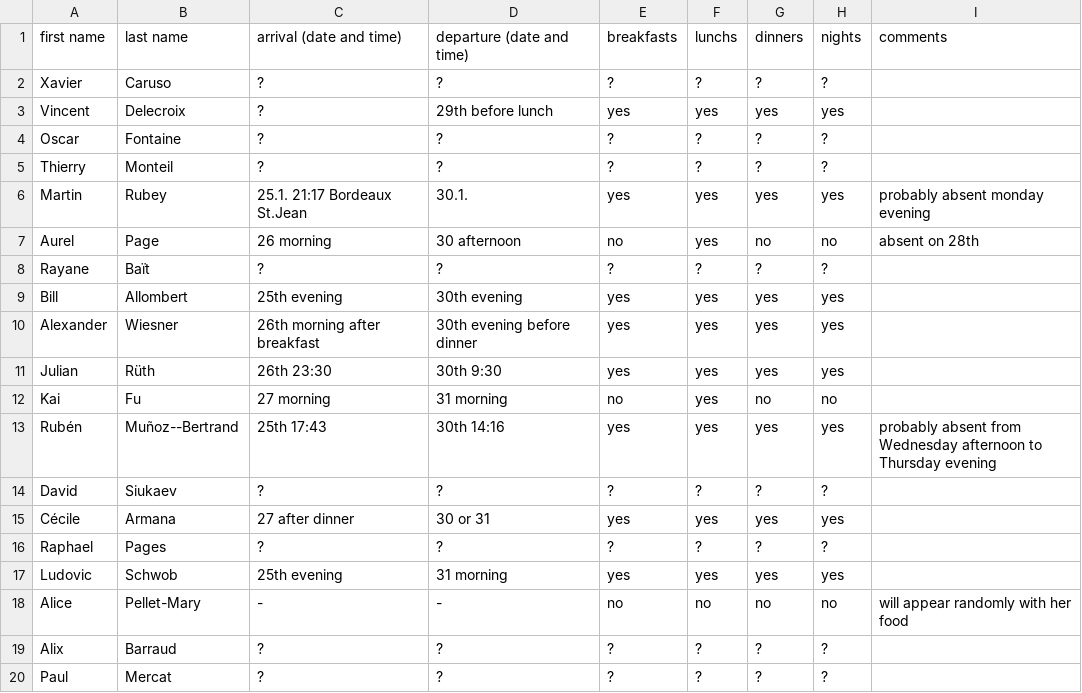
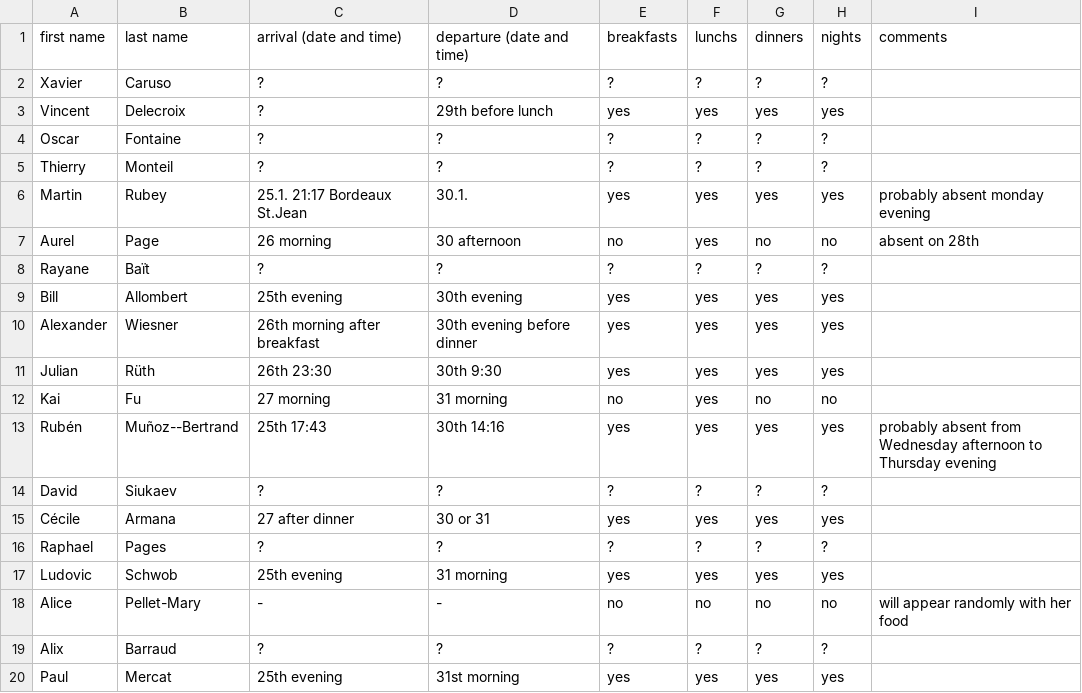
Before and after one commit to videlec/days130, a CSV file: organization/nights_and_food.csv, drawn as a sheet.

Commit message:
Update nights_and_food.csv

```diff
--- a/organization/nights_and_food.csv
+++ b/organization/nights_and_food.csv
@@ -19,2 +19,2 @@ Alice,Pellet-Mary,-,-,no,no,no,no,will appear randomly with her food
 Alix,Barraud,?,?,?,?,?,?,
-Paul,Mercat,?,?,?,?,?,?,
+Paul,Mercat,25th evening,31st morning,yes,yes,yes,yes,
```
